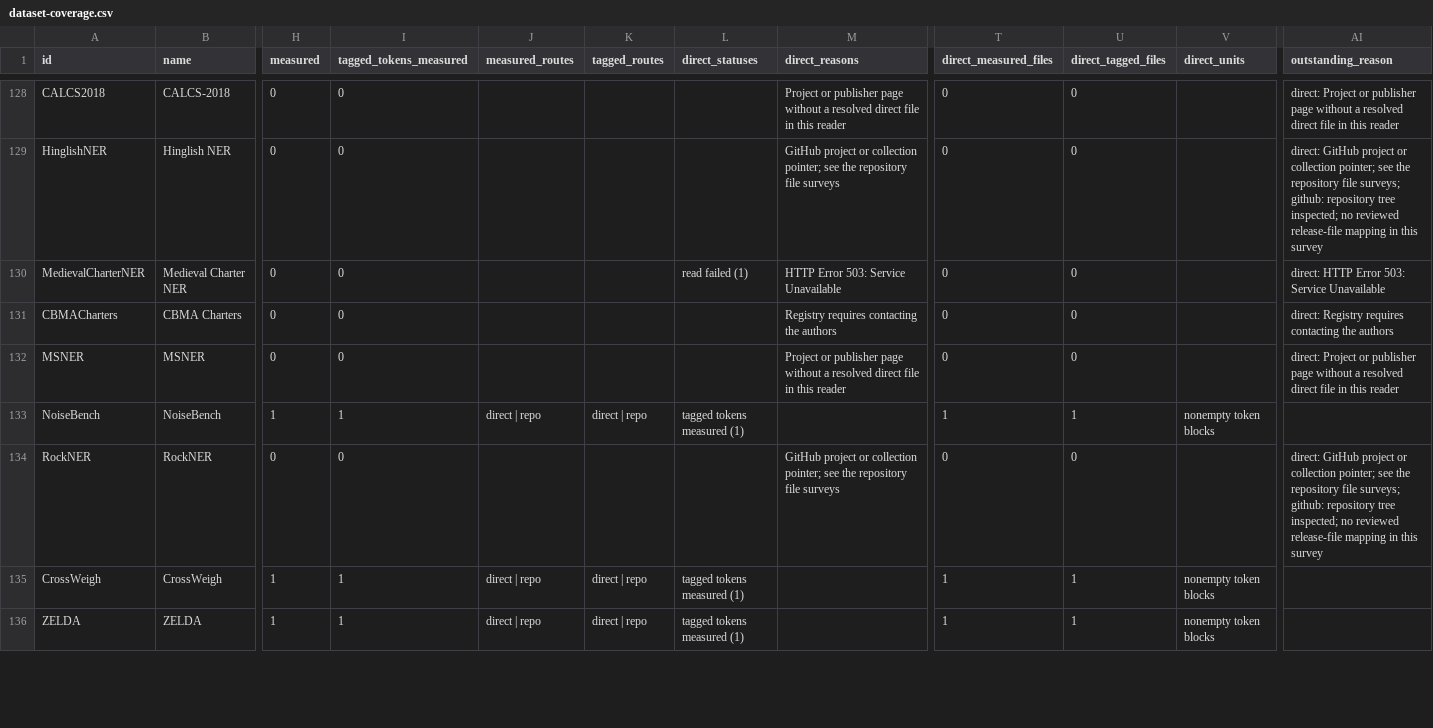
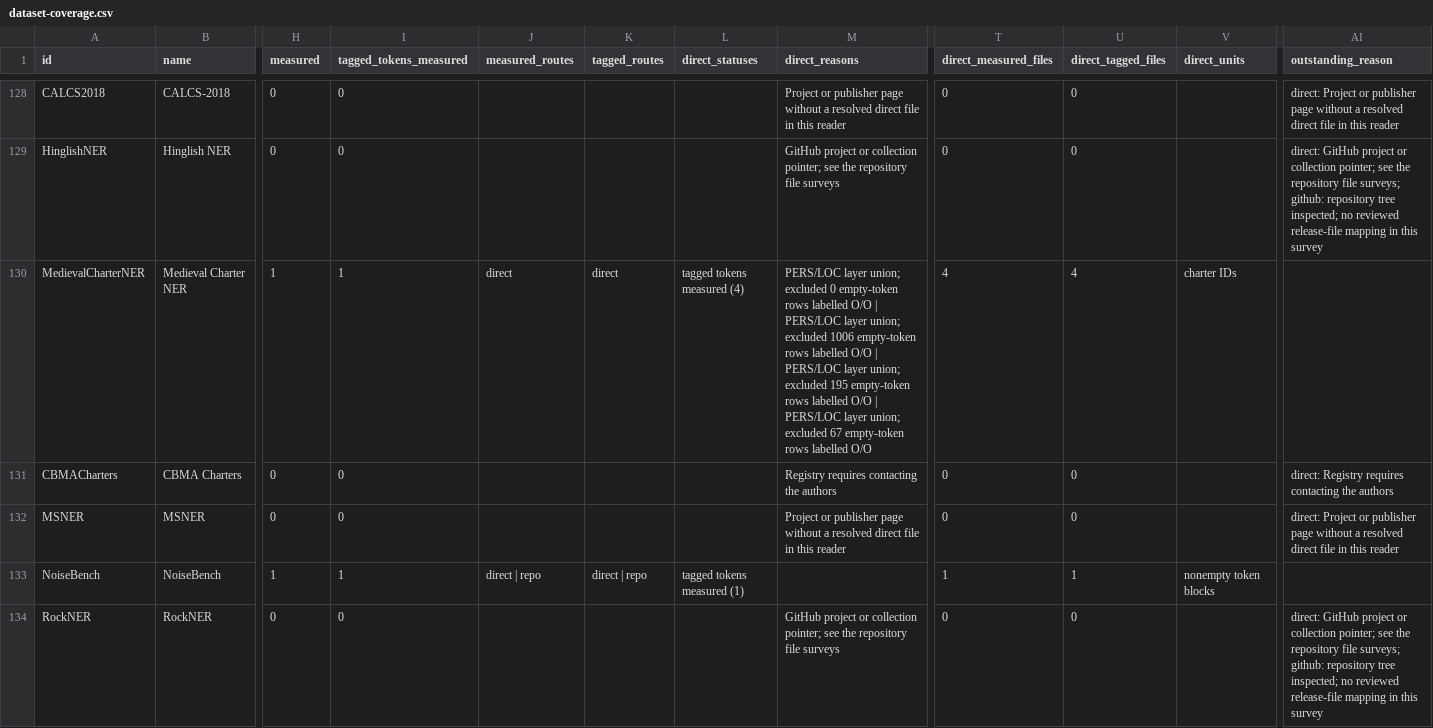
Before and after one commit to arclabs561/anno, a CSV file: docs/eval/dataset-coverage.csv, drawn as a sheet; only a part is shown, gaps mark what is left out; the shorter side is filled out with more unchanged rows; the diff covers the shown part only; the diff names each change by its address in the sheet, - before the commit and + after, or states it on an @@ line.

```diff
--- a/docs/eval/dataset-coverage.csv
+++ b/docs/eval/dataset-coverage.csv
-H130 (measured): 0
+H130 (measured): 1
-I130 (tagged_tokens_measured): 0
+I130 (tagged_tokens_measured): 1
-J130 (measured_routes): (empty)
+J130 (measured_routes): direct
-K130 (tagged_routes): (empty)
+K130 (tagged_routes): direct
-L130 (direct_statuses): read failed (1)
+L130 (direct_statuses): tagged tokens measured (4)
-M130 (direct_reasons): HTTP Error 503: Service Unavailable
+M130 (direct_reasons): PERS/LOC layer union; excluded 0 empty-token rows labelled O/O | PERS/LOC layer union; excluded 1006 empty-token rows labelled O/O | PERS/LOC layer union; excluded 195 empty-token rows labelled O/O | PERS/LOC layer union; excluded 67 empty-token rows labelled O/O
-T130 (direct_measured_files): 0
+T130 (direct_measured_files): 4
-U130 (direct_tagged_files): 0
+U130 (direct_tagged_files): 4
-V130 (direct_units): (empty)
+V130 (direct_units): charter IDs
-AI130 (outstanding_reason): direct: HTTP Error 503: Service Unavailable
+AI130 (outstanding_reason): (empty)
```
Also changed, not shown: 14 edited cells elsewhere in this file, docs/eval/dataset-density-ranges.csv, docs/eval/dataset-direct-files.csv, 12 other files.
